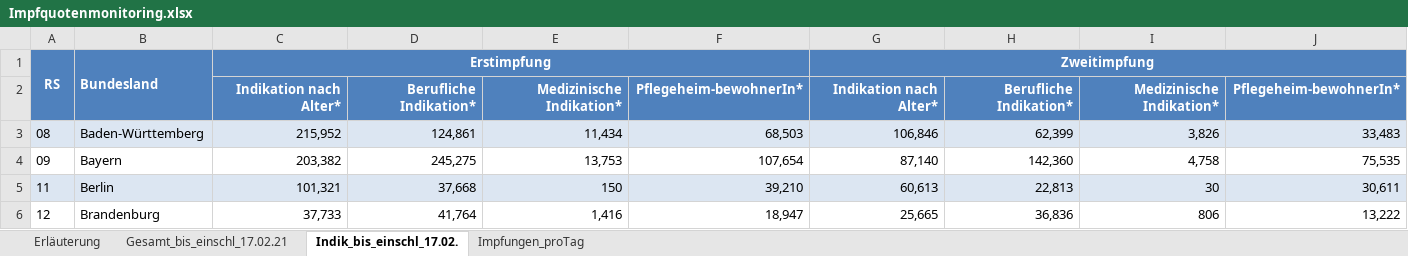
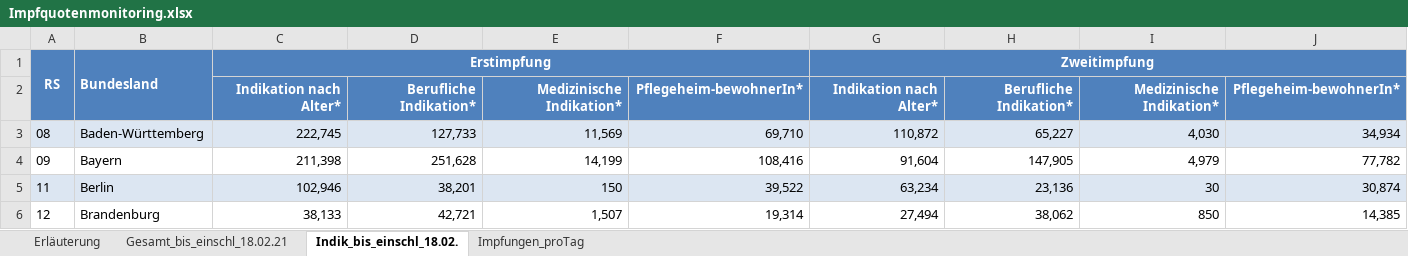
Before and after one commit to GarunWindtotem/Auswertung_Covid_19, an Excel workbook: input/Impfquotenmonitoring.xlsx, sheet Indik_bis_einschl_18.02., drawn as a sheet; only a part is shown; values as stored, in another font and other column widths than the file's, no borders; the diff covers the shown part only; the diff names each change by its address in the sheet, - before the commit and + after, or states it on an @@ line.

```diff
--- a/input/Impfquotenmonitoring.xlsx (sheet Indik_bis_einschl_18.02.)
+++ b/input/Impfquotenmonitoring.xlsx (sheet Indik_bis_einschl_18.02.)
-sheet tab: Gesamt_bis_einschl_17.02.21
+sheet tab: Gesamt_bis_einschl_18.02.21
-sheet tab: Indik_bis_einschl_17.02.
+sheet tab: Indik_bis_einschl_18.02.
-C3: 215,952
+C3: 222,745
-D3: 124,861
+D3: 127,733
-E3: 11,434
+E3: 11,569
-F3: 68,503
+F3: 69,710
-G3: 106,846
+G3: 110,872
-H3: 62,399
+H3: 65,227
-I3: 3,826
+I3: 4,030
-J3: 33,483
+J3: 34,934
-C4: 203,382
+C4: 211,398
-D4: 245,275
+D4: 251,628
-E4: 13,753
+E4: 14,199
-F4: 107,654
+F4: 108,416
-G4: 87,140
+G4: 91,604
-H4: 142,360
+H4: 147,905
-I4: 4,758
+I4: 4,979
-J4: 75,535
+J4: 77,782
-C5: 101,321
+C5: 102,946
-D5: 37,668
+D5: 38,201
-F5: 39,210
+F5: 39,522
-G5: 60,613
+G5: 63,234
-H5: 22,813
+H5: 23,136
-J5: 30,611
+J5: 30,874
-C6: 37,733
+C6: 38,133
-D6: 41,764
+D6: 42,721
-E6: 1,416
+E6: 1,507
-F6: 18,947
+F6: 19,314
-G6: 25,665
+G6: 27,494
-H6: 36,836
+H6: 38,062
-I6: 806
+I6: 850
-J6: 13,222
+J6: 14,385
```
Also changed, not shown: 1 added row, 1 removed row and 93 edited cells elsewhere in this sheet, sheet Gesamt_bis_einschl_18.02.21, sheet Impfungen_proTag, sheet Erläuterung, 9 other files.
